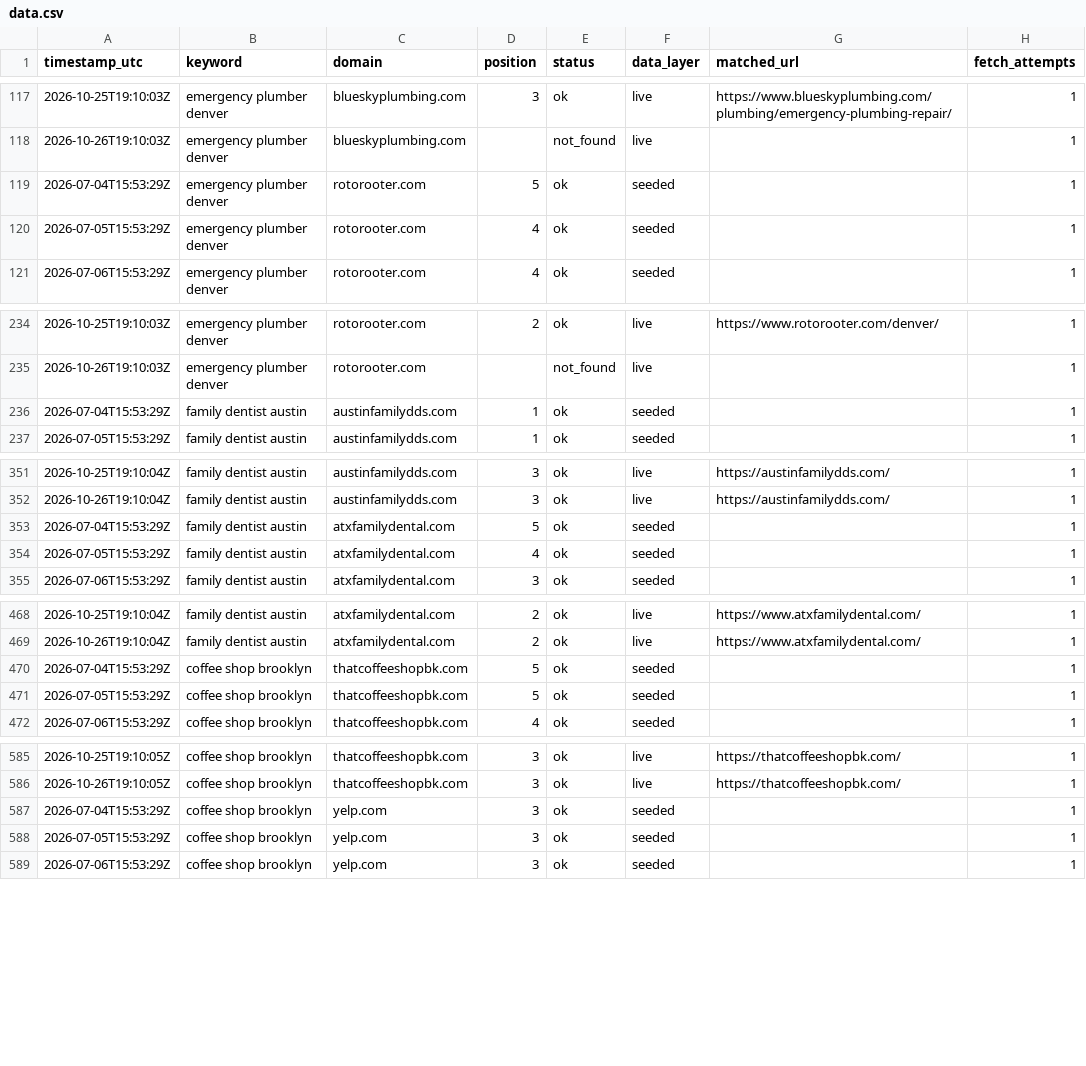
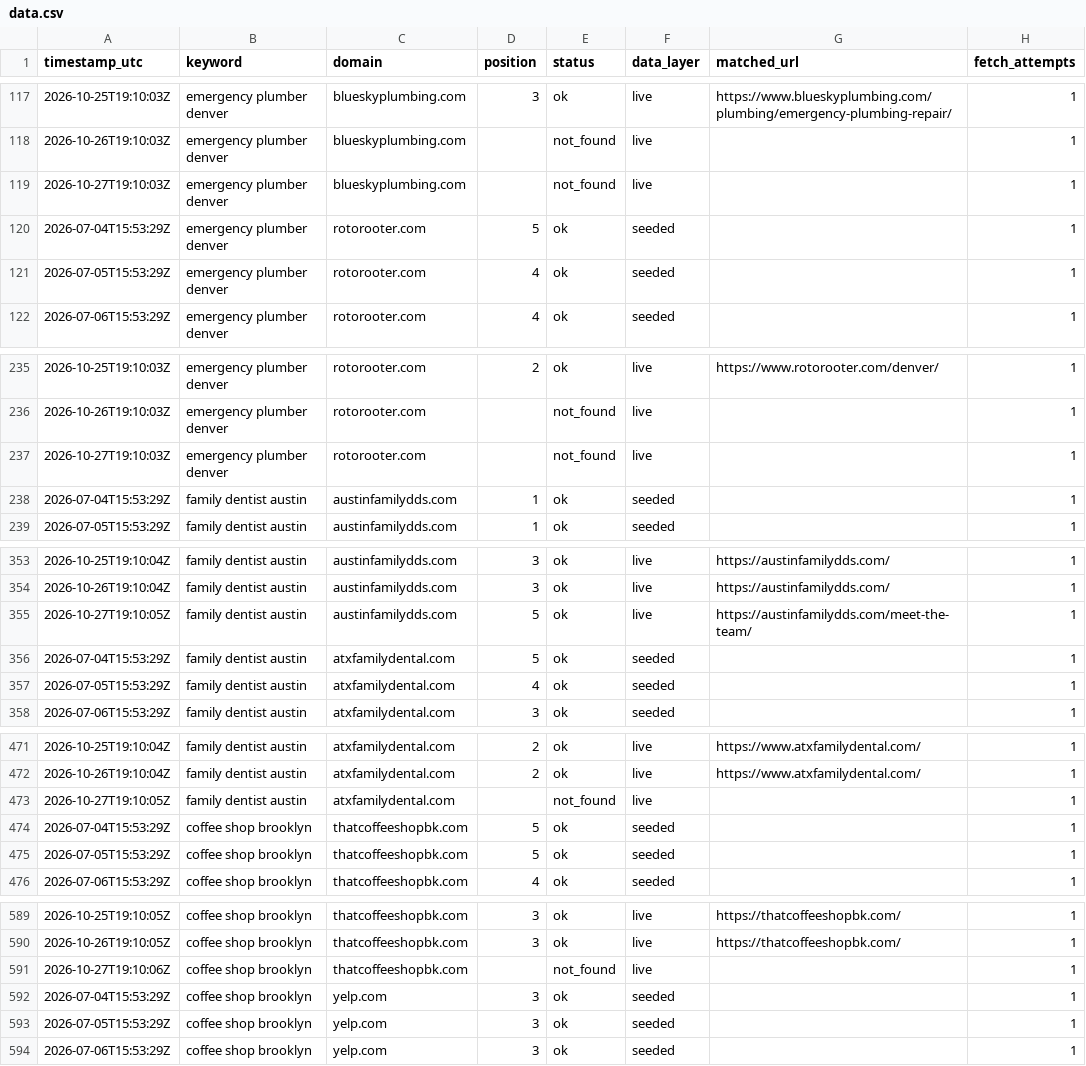
Before and after one commit to Tommyz123/serp-rank-tracker, a CSV file: docs/data.csv, drawn as a sheet; only a part is shown, gaps mark what is left out; the diff covers the shown part only.

Commit message:
chore: daily rank data refresh

```diff
--- a/docs/data.csv
+++ b/docs/data.csv
@@ -118,2 +118,3 @@ timestamp_utc,keyword,domain,position,status,data_layer,matched_url,fetch_attemp
 2026-10-26T19:10:03Z,emergency plumber denver,blueskyplumbing.com,,not_found,live,,1
+2026-10-27T19:10:03Z,emergency plumber denver,blueskyplumbing.com,,not_found,live,,1
 2026-07-04T15:53:29Z,emergency plumber denver,rotorooter.com,5,ok,seeded,,1
@@ -235,2 +236,3 @@ timestamp_utc,keyword,domain,position,status,data_layer,matched_url,fetch_attemp
 2026-10-26T19:10:03Z,emergency plumber denver,rotorooter.com,,not_found,live,,1
+2026-10-27T19:10:03Z,emergency plumber denver,rotorooter.com,,not_found,live,,1
 2026-07-04T15:53:29Z,family dentist austin,austinfamilydds.com,1,ok,seeded,,1
@@ -352,2 +354,3 @@ timestamp_utc,keyword,domain,position,status,data_layer,matched_url,fetch_attemp
 2026-10-26T19:10:04Z,family dentist austin,austinfamilydds.com,3,ok,live,https://austinfamilydds.com/,1
+2026-10-27T19:10:05Z,family dentist austin,austinfamilydds.com,5,ok,live,https://austinfamilydds.com/meet-the-team/,1
 2026-07-04T15:53:29Z,family dentist austin,atxfamilydental.com,5,ok,seeded,,1
@@ -469,2 +472,3 @@ timestamp_utc,keyword,domain,position,status,data_layer,matched_url,fetch_attemp
 2026-10-26T19:10:04Z,family dentist austin,atxfamilydental.com,2,ok,live,https://www.atxfamilydental.com/,1
+2026-10-27T19:10:05Z,family dentist austin,atxfamilydental.com,,not_found,live,,1
 2026-07-04T15:53:29Z,coffee shop brooklyn,thatcoffeeshopbk.com,5,ok,seeded,,1
@@ -586,2 +590,3 @@ timestamp_utc,keyword,domain,position,status,data_layer,matched_url,fetch_attemp
 2026-10-26T19:10:05Z,coffee shop brooklyn,thatcoffeeshopbk.com,3,ok,live,https://thatcoffeeshopbk.com/,1
+2026-10-27T19:10:06Z,coffee shop brooklyn,thatcoffeeshopbk.com,,not_found,live,,1
 2026-07-04T15:53:29Z,coffee shop brooklyn,yelp.com,3,ok,seeded,,1
```
Also changed, not shown: 3 added rows elsewhere in this file, 1 other file.
